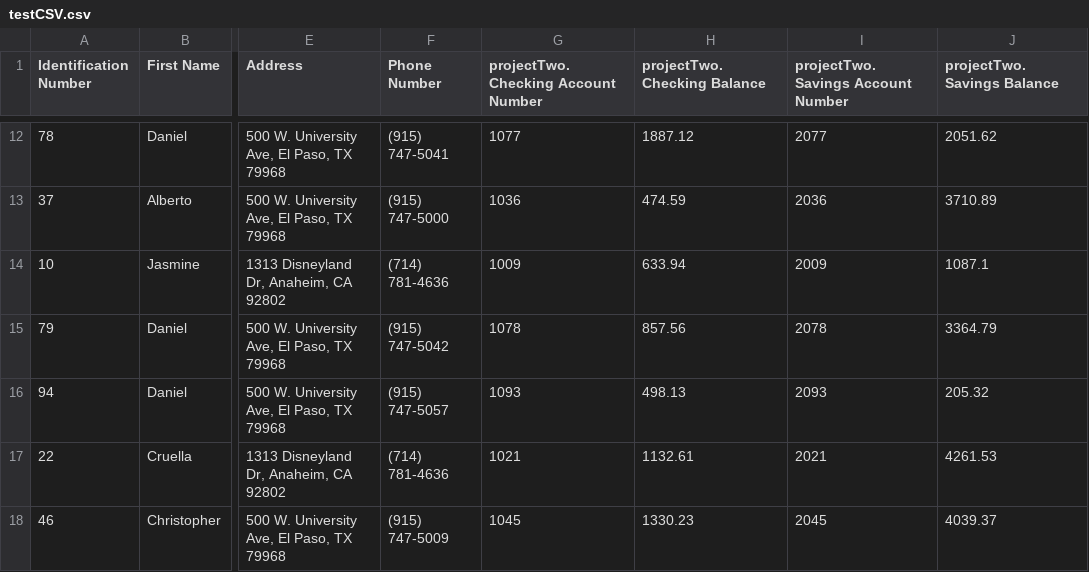
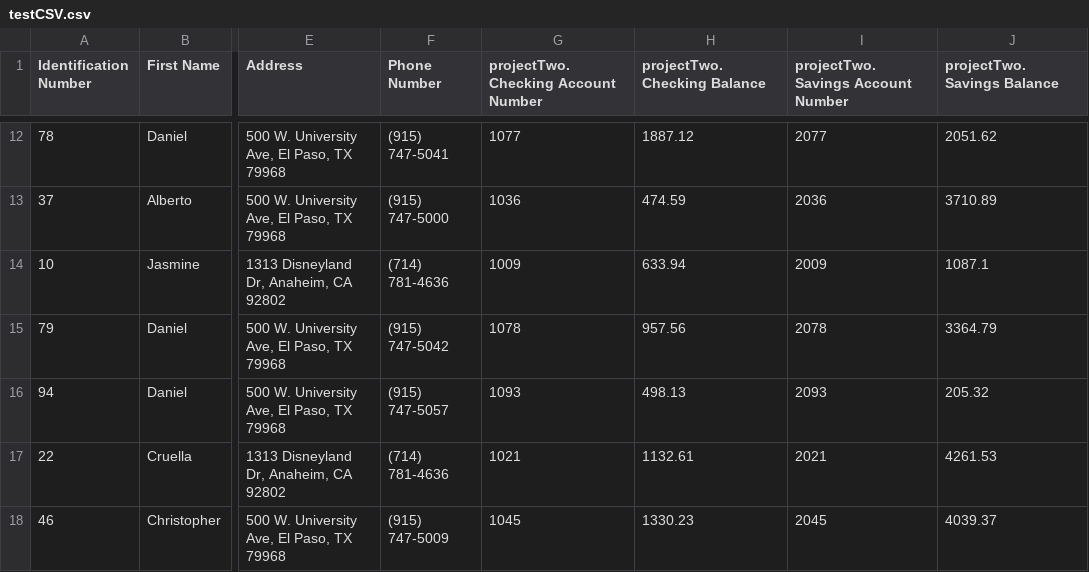
Before and after one commit to jsalas19/Banking-System, a CSV file: testCSV.csv, drawn as a sheet; only a part is shown, gaps mark what is left out; the diff names each change by its address in the sheet, - before the commit and + after, or states it on an @@ line.

```diff
--- a/testCSV.csv
+++ b/testCSV.csv
-H15 (projectTwo.Checking Balance): 857.56
+H15 (projectTwo.Checking Balance): 957.56
```
Also changed, not shown: 6 other files.
